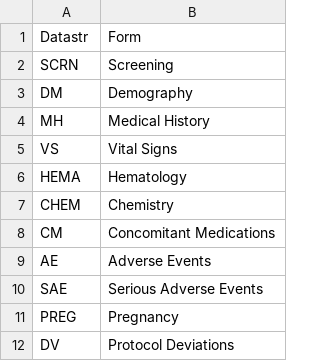
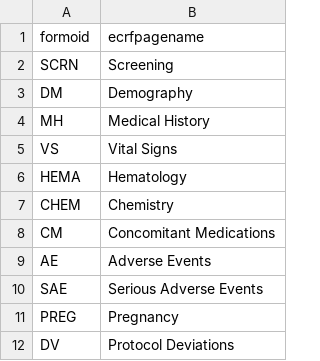
Before and after one commit to RhoInc/viz-library, a CSV file: data/queries/forms.csv, drawn as a sheet; removed rows and columns are numbered as before the commit, all else as after; the diff names each change by its address in the sheet, - before the commit and + after, or states it on an @@ line.

```diff
--- a/data/queries/forms.csv
+++ b/data/queries/forms.csv
-row 1: Datastr | Form
+row 1: formoid | ecrfpagename
```
Also changed, not shown: data/queries/fields.csv, 2 other files.
